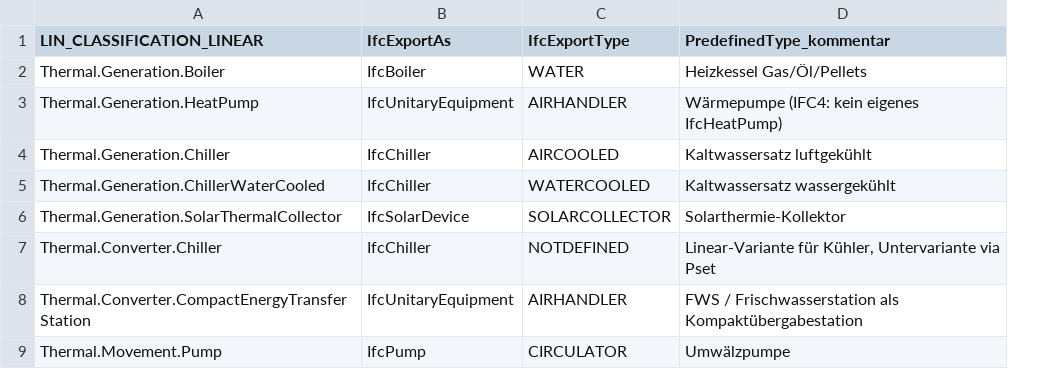
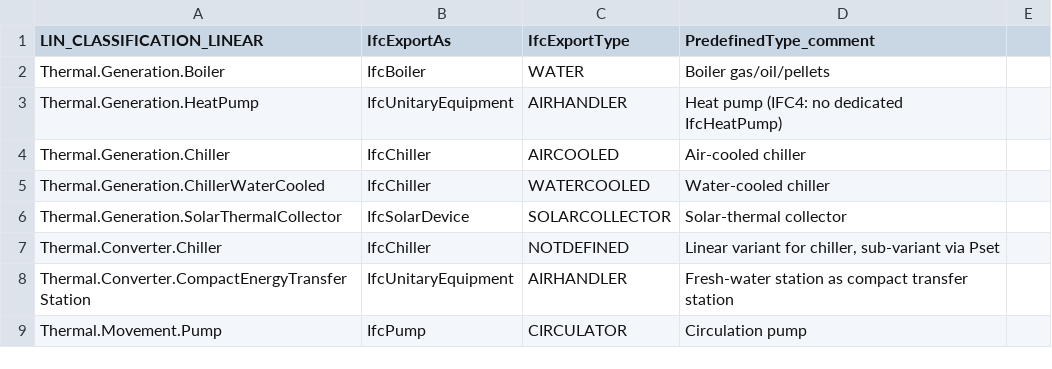
Before and after one commit to BIMbeamFLX/bimCVP, a CSV file: skills/linear-ifc-classify/assets/linear-to-ifc-mapping.csv, drawn as a sheet; only a part is shown; removed rows and columns are numbered as before the commit, all else as after; the diff names each change by its address in the sheet, - before the commit and + after, or states it on an @@ line.

```diff
--- a/skills/linear-ifc-classify/assets/linear-to-ifc-mapping.csv
+++ b/skills/linear-ifc-classify/assets/linear-to-ifc-mapping.csv
-column D (PredefinedType_kommentar), rows 2-9: Heizkessel Gas/Öl/Pellets | Wärmepumpe (IFC4: kein eigenes IfcHeatPump) | Kaltwassersatz luftgekühlt | Kaltwassersatz wassergekühlt | Solarthermie-Kollektor | Linear-Variante für Kühler, Untervariante via Pset | FWS / Frischwasserstation als Kompaktübergabestation | Umwälzpumpe
+column D (PredefinedType_comment), rows 2-9: Boiler gas/oil/pellets | Heat pump (IFC4: no dedicated IfcHeatPump) | Air-cooled chiller | Water-cooled chiller | Solar-thermal collector | Linear variant for chiller, sub-variant via Pset | Fresh-water station as compact transfer station | Circulation pump
+column E, empty
```
Also changed, not shown: skills/linear-ifc-classify/assets/family-to-ifc-mapping.csv, 20 other files.
